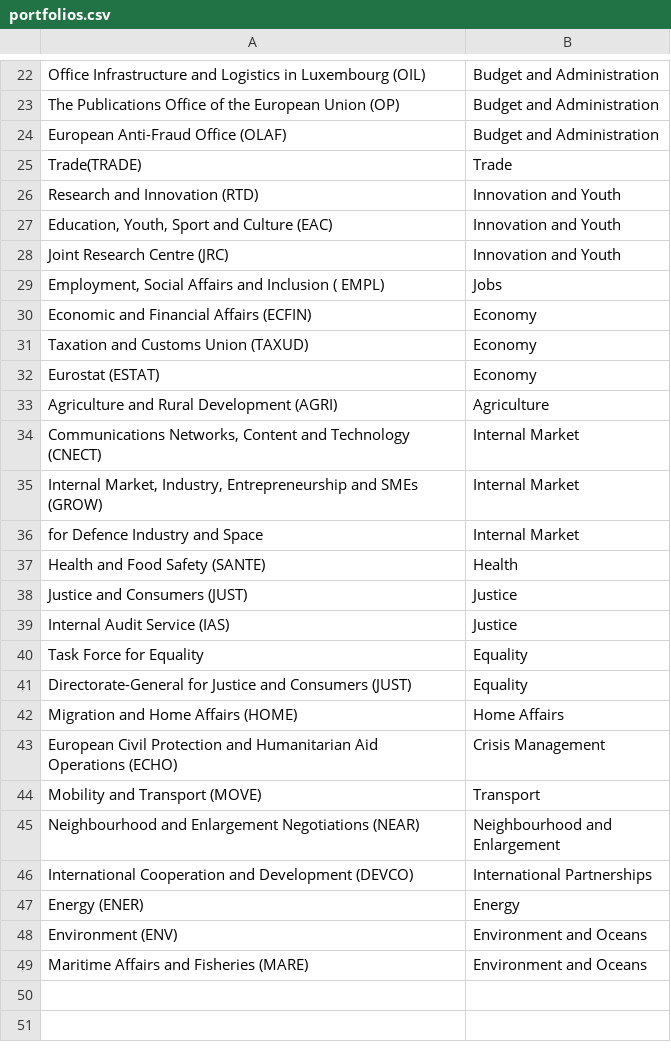
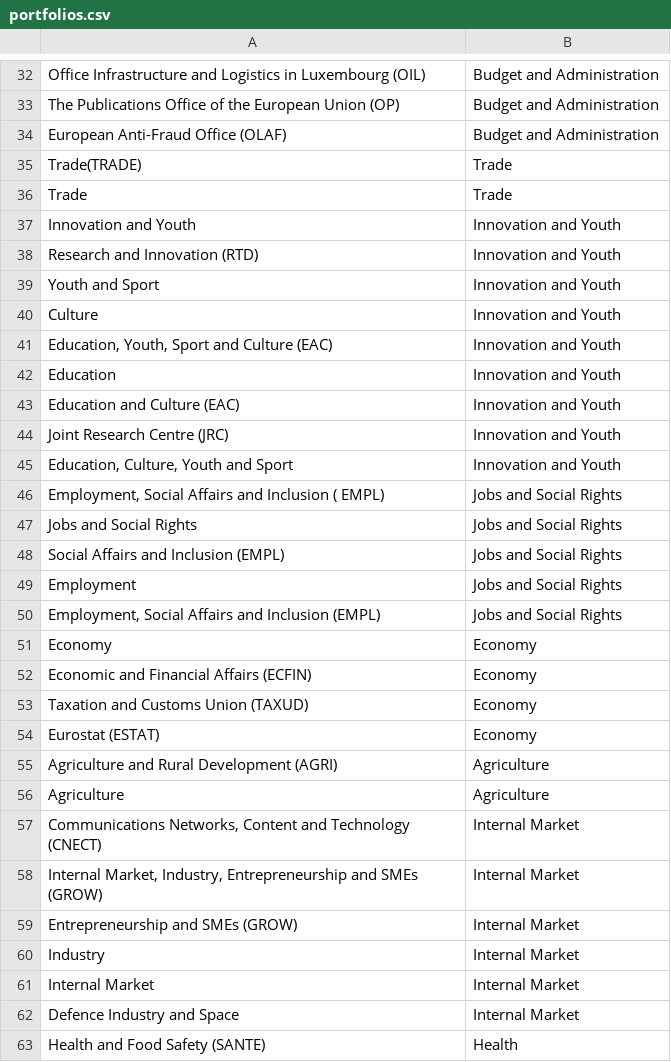
Before and after one commit to gchiara/integritywatch-eu, a CSV file: public/data/portfolios.csv, drawn as a sheet; only a part is shown, gaps mark what is left out; the shorter side is filled out with more unchanged rows; the diff covers the shown part only.

```diff
--- a/public/data/portfolios.csv
+++ b/public/data/portfolios.csv
@@ -25,6 +35,18 @@ European Anti-Fraud Office (OLAF),Budget and Administration
 Trade(TRADE),Trade
+Trade,Trade
+Innovation and Youth,Innovation and Youth
 Research and Innovation (RTD),Innovation and Youth
+Youth and Sport,Innovation and Youth
+Culture,Innovation and Youth
 "Education, Youth, Sport and Culture (EAC)",Innovation and Youth
+Education,Innovation and Youth
+Education and Culture (EAC),Innovation and Youth
 Joint Research Centre (JRC),Innovation and Youth
-"Employment, Social Affairs and Inclusion ( EMPL)",Jobs
+"Education, Culture, Youth and Sport",Innovation and Youth
+"Employment, Social Affairs and Inclusion ( EMPL)",Jobs and Social Rights
+Jobs and Social Rights,Jobs and Social Rights
+Social Affairs and Inclusion (EMPL),Jobs and Social Rights
+Employment,Jobs and Social Rights
+"Employment, Social Affairs and Inclusion (EMPL)",Jobs and Social Rights
+Economy,Economy
 Economic and Financial Affairs (ECFIN),Economy
@@ -33,5 +55,9 @@ Eurostat (ESTAT),Economy
 Agriculture and Rural Development (AGRI),Agriculture
+Agriculture,Agriculture
 "Communications Networks, Content and Technology (CNECT)",Internal Market
 "Internal Market, Industry, Entrepreneurship and SMEs (GROW)",Internal Market
-for Defence Industry and Space,Internal Market
+Entrepreneurship and SMEs (GROW),Internal Market
+Industry,Internal Market
+Internal Market,Internal Market
+Defence Industry and Space,Internal Market
 Health and Food Safety (SANTE),Health
```
Also changed, not shown: 26 added rows elsewhere in this file, 25 other files.
